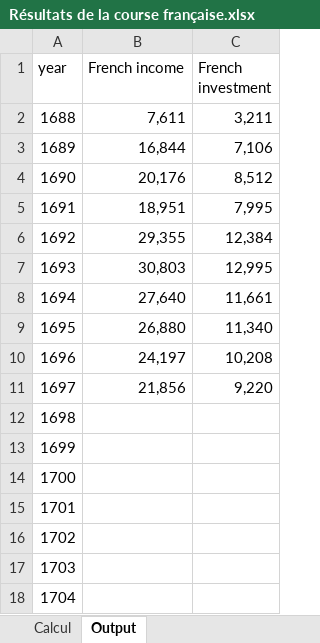
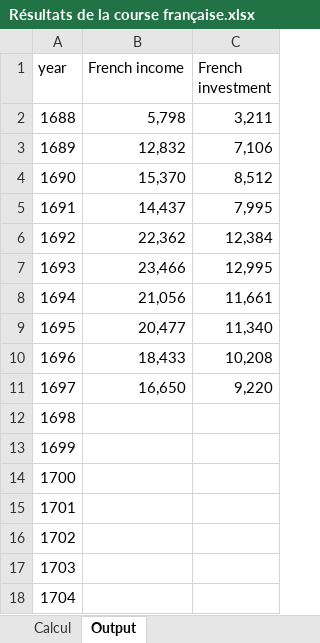
Before and after one commit to gdaudin/2016-Hamburg-Impact-of-War, an Excel workbook: External Data/Résultats de la course française.xlsx, sheet Output, drawn as a sheet; only a part is shown; values as stored, in another font and other column widths than the file's, no borders; the diff names each change by its address in the sheet, - before the commit and + after, or states it on an @@ line.

```diff
--- a/External Data/Résultats de la course française.xlsx (sheet Output)
+++ b/External Data/Résultats de la course française.xlsx (sheet Output)
-B2 (French income): 7,611
+B2 (French income): 5,798
-B3 (French income): 16,844
+B3 (French income): 12,832
-B4 (French income): 20,176
+B4 (French income): 15,370
-B5 (French income): 18,951
+B5 (French income): 14,437
-B6 (French income): 29,355
+B6 (French income): 22,362
-B7 (French income): 30,803
+B7 (French income): 23,466
-B8 (French income): 27,640
+B8 (French income): 21,056
-B9 (French income): 26,880
+B9 (French income): 20,477
-B10 (French income): 24,197
+B10 (French income): 18,433
-B11 (French income): 21,856
+B11 (French income): 16,650
```
Also changed, not shown: sheet Calcul, formulas that keep their value.
